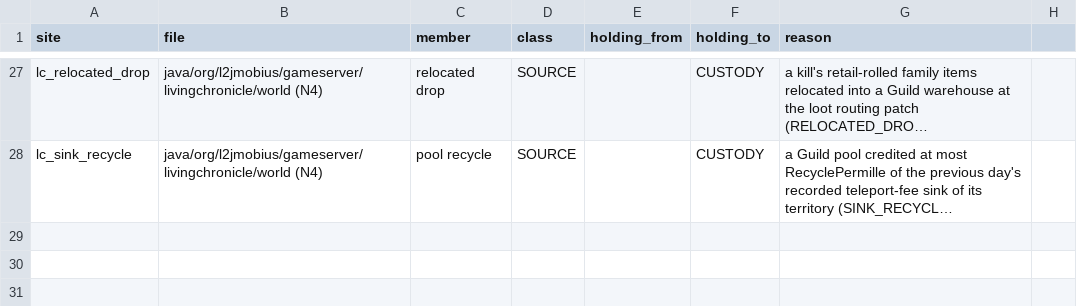
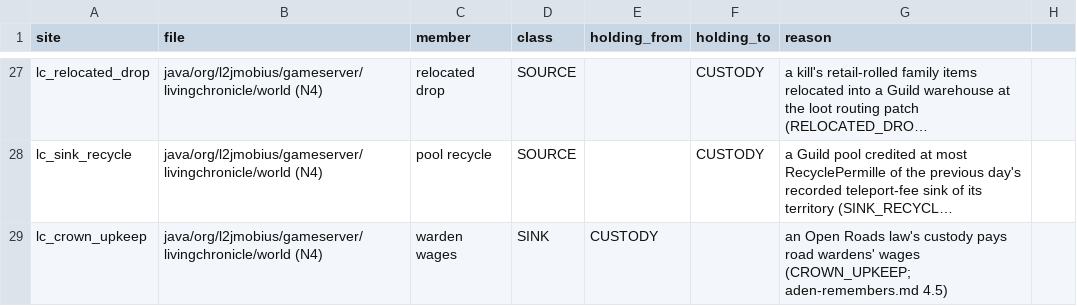
Before and after one commit to nalyk/l2j, a CSV file: docs/spec/asset-economy-sites.csv, drawn as a sheet; only a part is shown, gaps mark what is left out; long unchanged cells end in …; the diff names each change by its address in the sheet, - before the commit and + after, or states it on an @@ line.

```diff
--- a/docs/spec/asset-economy-sites.csv
+++ b/docs/spec/asset-economy-sites.csv
+row 29: lc_crown_upkeep | java/org/l2jmobius/gameserver/livingchronicle/world (N4) | warden wages | SINK | CUSTODY |  | an Open Roads law's custody pays road wardens' wages (CROWN_UPKEEP; aden-remembers.md 4.5)
```
Also changed, not shown: docs/blueprint/traceability.csv, 5 other files.
